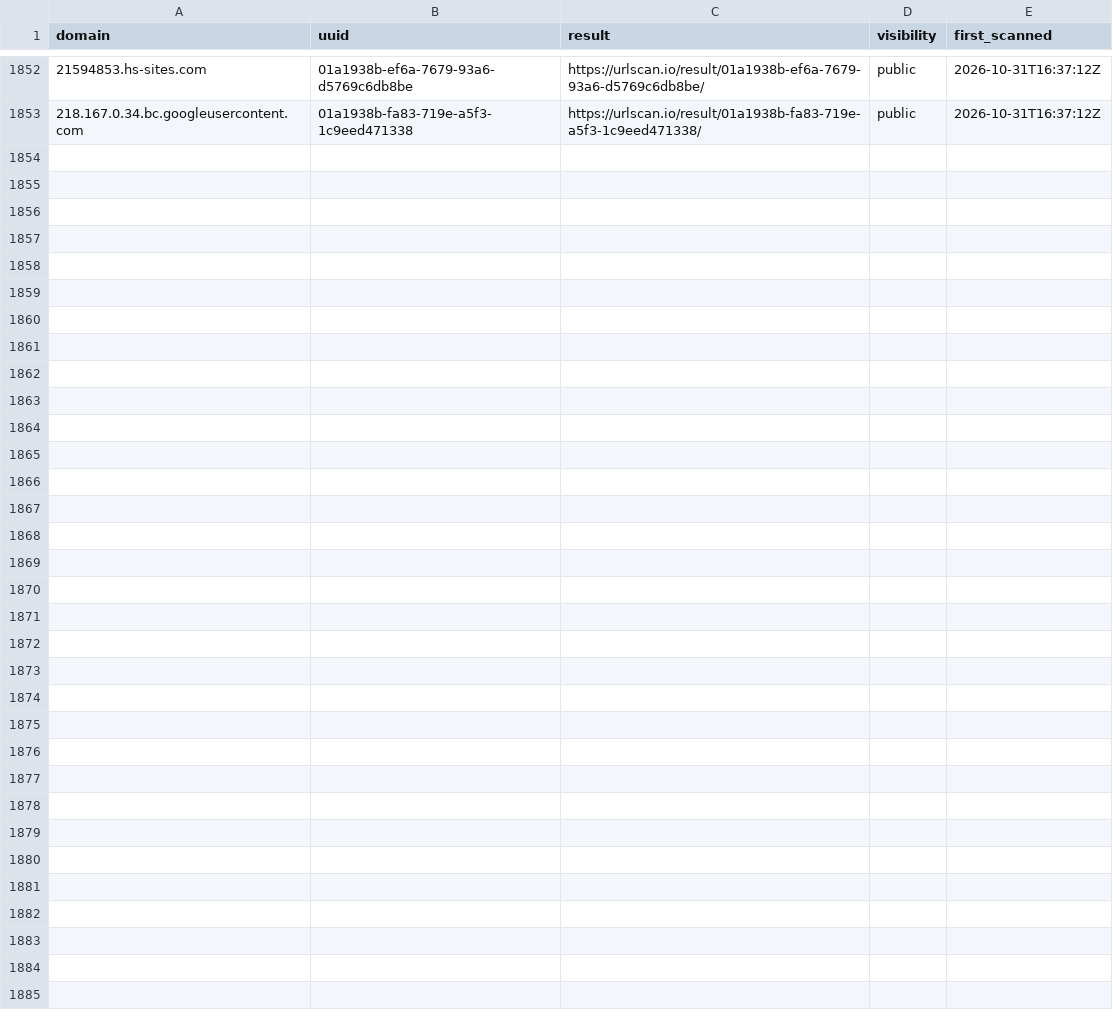
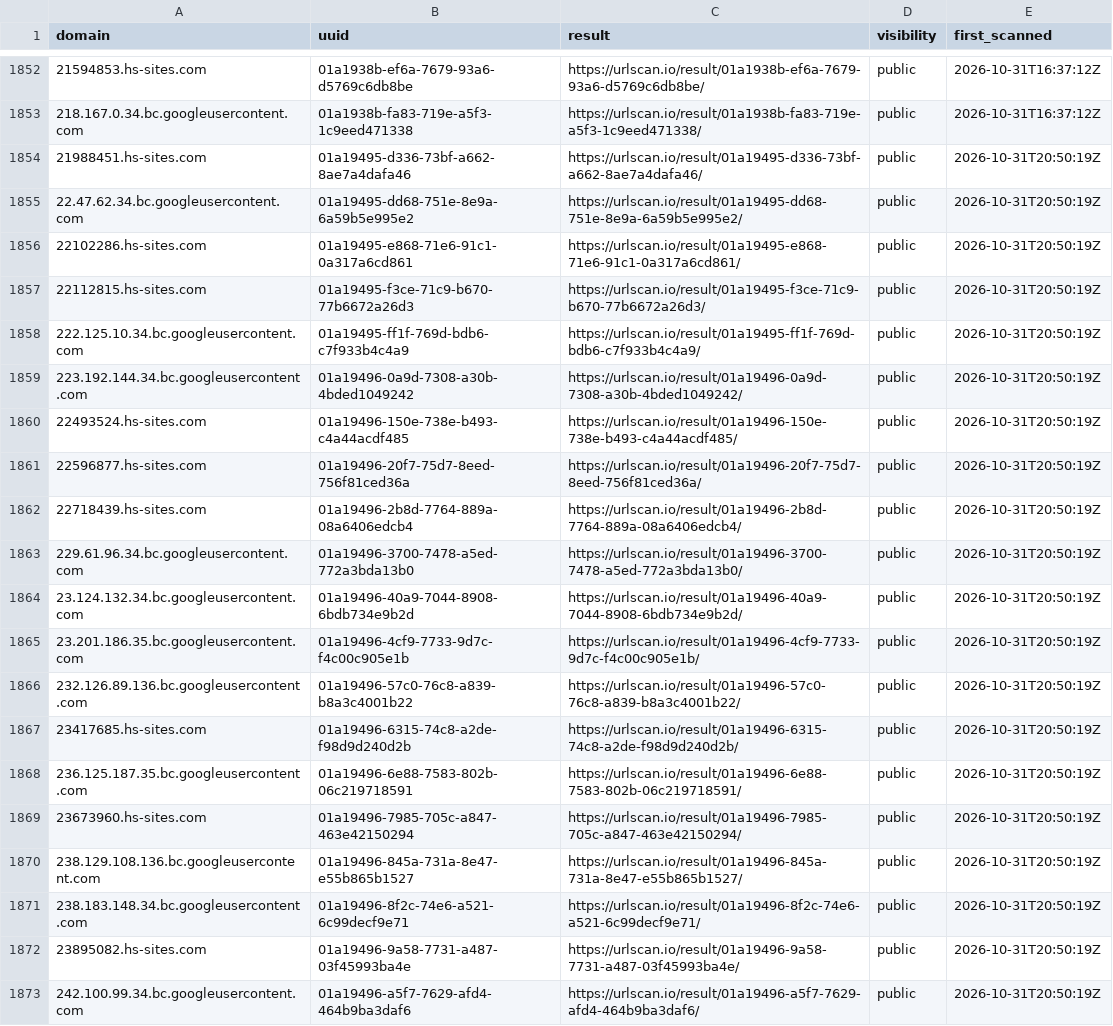
Before and after one commit to malek-alhu/marketplace-phaas-tracker, a CSV file: monitor/scans.csv, drawn as a sheet; only a part is shown, gaps mark what is left out; the diff names each change by its address in the sheet, - before the commit and + after, or states it on an @@ line.

```diff
--- a/monitor/scans.csv
+++ b/monitor/scans.csv
+row 1854: 21988451.hs-sites.com | 01a19495-d336-73bf-a662-8ae7a4dafa46 | https://urlscan.io/result/01a19495-d336-73bf-a662-8ae7a4dafa46/ | public | 2026-10-31T20:50:19Z
+row 1855: 22.47.62.34.bc.googleusercontent.com | 01a19495-dd68-751e-8e9a-6a59b5e995e2 | https://urlscan.io/result/01a19495-dd68-751e-8e9a-6a59b5e995e2/ | public | 2026-10-31T20:50:19Z
+row 1856: 22102286.hs-sites.com | 01a19495-e868-71e6-91c1-0a317a6cd861 | https://urlscan.io/result/01a19495-e868-71e6-91c1-0a317a6cd861/ | public | 2026-10-31T20:50:19Z
+row 1857: 22112815.hs-sites.com | 01a19495-f3ce-71c9-b670-77b6672a26d3 | https://urlscan.io/result/01a19495-f3ce-71c9-b670-77b6672a26d3/ | public | 2026-10-31T20:50:19Z
+row 1858: 222.125.10.34.bc.googleusercontent.com | 01a19495-ff1f-769d-bdb6-c7f933b4c4a9 | https://urlscan.io/result/01a19495-ff1f-769d-bdb6-c7f933b4c4a9/ | public | 2026-10-31T20:50:19Z
+row 1859: 223.192.144.34.bc.googleusercontent.com | 01a19496-0a9d-7308-a30b-4bded1049242 | https://urlscan.io/result/01a19496-0a9d-7308-a30b-4bded1049242/ | public | 2026-10-31T20:50:19Z
+row 1860: 22493524.hs-sites.com | 01a19496-150e-738e-b493-c4a44acdf485 | https://urlscan.io/result/01a19496-150e-738e-b493-c4a44acdf485/ | public | 2026-10-31T20:50:19Z
+row 1861: 22596877.hs-sites.com | 01a19496-20f7-75d7-8eed-756f81ced36a | https://urlscan.io/result/01a19496-20f7-75d7-8eed-756f81ced36a/ | public | 2026-10-31T20:50:19Z
+row 1862: 22718439.hs-sites.com | 01a19496-2b8d-7764-889a-08a6406edcb4 | https://urlscan.io/result/01a19496-2b8d-7764-889a-08a6406edcb4/ | public | 2026-10-31T20:50:19Z
+row 1863: 229.61.96.34.bc.googleusercontent.com | 01a19496-3700-7478-a5ed-772a3bda13b0 | https://urlscan.io/result/01a19496-3700-7478-a5ed-772a3bda13b0/ | public | 2026-10-31T20:50:19Z
+row 1864: 23.124.132.34.bc.googleusercontent.com | 01a19496-40a9-7044-8908-6bdb734e9b2d | https://urlscan.io/result/01a19496-40a9-7044-8908-6bdb734e9b2d/ | public | 2026-10-31T20:50:19Z
+row 1865: 23.201.186.35.bc.googleusercontent.com | 01a19496-4cf9-7733-9d7c-f4c00c905e1b | https://urlscan.io/result/01a19496-4cf9-7733-9d7c-f4c00c905e1b/ | public | 2026-10-31T20:50:19Z
+row 1866: 232.126.89.136.bc.googleusercontent.com | 01a19496-57c0-76c8-a839-b8a3c4001b22 | https://urlscan.io/result/01a19496-57c0-76c8-a839-b8a3c4001b22/ | public | 2026-10-31T20:50:19Z
+row 1867: 23417685.hs-sites.com | 01a19496-6315-74c8-a2de-f98d9d240d2b | https://urlscan.io/result/01a19496-6315-74c8-a2de-f98d9d240d2b/ | public | 2026-10-31T20:50:19Z
+row 1868: 236.125.187.35.bc.googleusercontent.com | 01a19496-6e88-7583-802b-06c219718591 | https://urlscan.io/result/01a19496-6e88-7583-802b-06c219718591/ | public | 2026-10-31T20:50:19Z
+row 1869: 23673960.hs-sites.com | 01a19496-7985-705c-a847-463e42150294 | https://urlscan.io/result/01a19496-7985-705c-a847-463e42150294/ | public | 2026-10-31T20:50:19Z
+row 1870: 238.129.108.136.bc.googleusercontent.com | 01a19496-845a-731a-8e47-e55b865b1527 | https://urlscan.io/result/01a19496-845a-731a-8e47-e55b865b1527/ | public | 2026-10-31T20:50:19Z
+row 1871: 238.183.148.34.bc.googleusercontent.com | 01a19496-8f2c-74e6-a521-6c99decf9e71 | https://urlscan.io/result/01a19496-8f2c-74e6-a521-6c99decf9e71/ | public | 2026-10-31T20:50:19Z
+row 1872: 23895082.hs-sites.com | 01a19496-9a58-7731-a487-03f45993ba4e | https://urlscan.io/result/01a19496-9a58-7731-a487-03f45993ba4e/ | public | 2026-10-31T20:50:19Z
+row 1873: 242.100.99.34.bc.googleusercontent.com | 01a19496-a5f7-7629-afd4-464b9ba3daf6 | https://urlscan.io/result/01a19496-a5f7-7629-afd4-464b9ba3daf6/ | public | 2026-10-31T20:50:19Z
```
Also changed, not shown: 11 other files.
